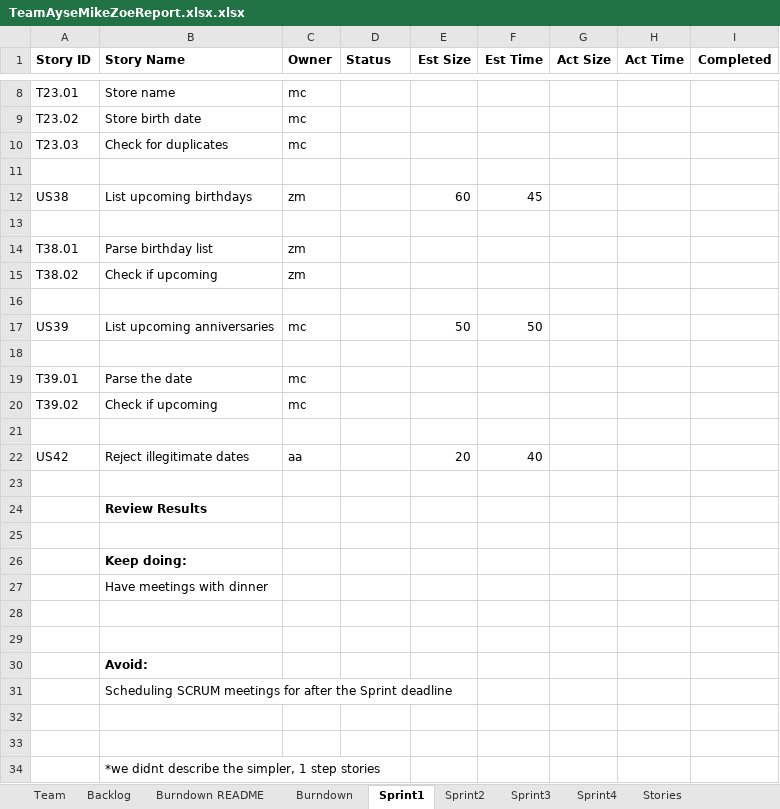
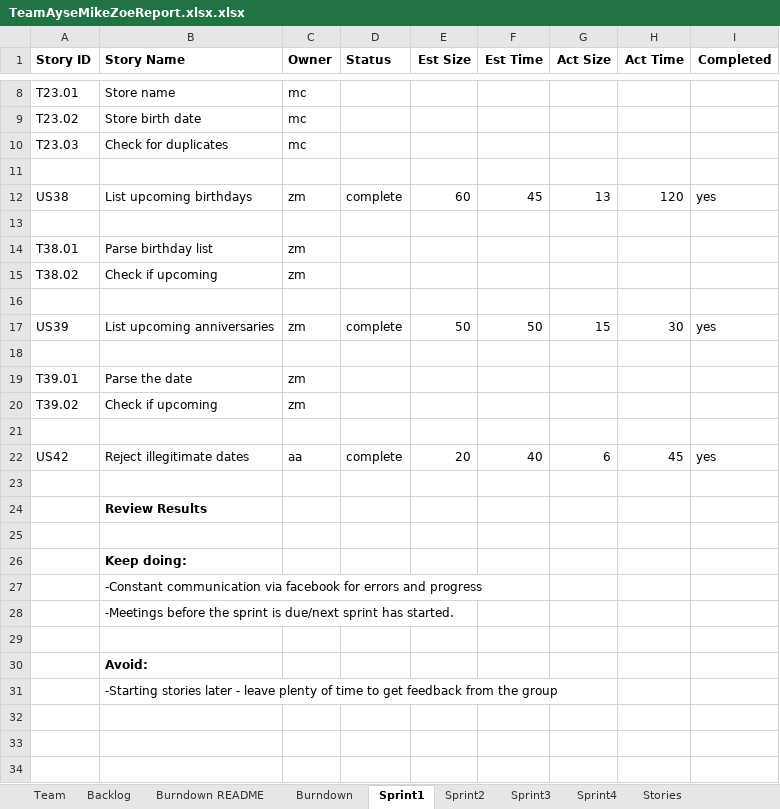
Before and after one commit to aakin03/SSW555-2017Summer, an Excel workbook: TeamAyseMikeZoeReport.xlsx.xlsx, sheet Sprint1, drawn as a sheet; only a part is shown, gaps mark what is left out; values as stored, in another font and other column widths than the file's, no borders; charts and pictures not drawn; the diff covers the shown part only; the diff names each change by its address in the sheet, - before the commit and + after, or states it on an @@ line.

```diff
--- a/TeamAyseMikeZoeReport.xlsx.xlsx (sheet Sprint1)
+++ b/TeamAyseMikeZoeReport.xlsx.xlsx (sheet Sprint1)
-D12 (Status): (empty)
+D12 (Status): complete
-G12 (Act Size): (empty)
+G12 (Act Size): 13
-H12 (Act Time): (empty)
+H12 (Act Time): 120
-I12 (Completed): (empty)
+I12 (Completed): yes
-C17 (Owner): mc
+C17 (Owner): zm
-D17 (Status): (empty)
+D17 (Status): complete
-G17 (Act Size): (empty)
+G17 (Act Size): 15
-H17 (Act Time): (empty)
+H17 (Act Time): 30
-I17 (Completed): (empty)
+I17 (Completed): yes
-C19:C20 (Owner): mc
+C19:C20 (Owner): zm
-D22 (Status): (empty)
+D22 (Status): complete
-G22 (Act Size): (empty)
+G22 (Act Size): 6
-H22 (Act Time): (empty)
+H22 (Act Time): 45
-I22 (Completed): (empty)
+I22 (Completed): yes
-B27 (Story Name): Have meetings with dinner
+B27 (Story Name): -Constant communication via facebook for errors and progress
-B28 (Story Name): (empty)
+B28 (Story Name): -Meetings before the sprint is due/next sprint has started.
-B31 (Story Name): Scheduling SCRUM meetings for after the Sprint deadline
+B31 (Story Name): -Starting stories later - leave plenty of time to get feedback from the group
-row 32: (empty)
-row 33: (empty)
-row 34:  | *we didnt describe the simpler, 1 step stories
```
Also changed, not shown: 14 edited cells elsewhere in this sheet, sheet Sprint2, sheet Burndown, sheet Backlog, charts or pictures.
